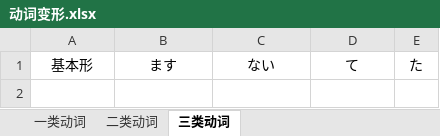
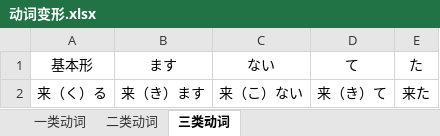
Before and after one commit to ucarryme/CopyFile, an Excel workbook: hi ho nn go/自己积累的/动词变形.xlsx, sheet 三类动词, drawn as a sheet; values as stored, in another font and other column widths than the file's, no borders; the diff names each change by its address in the sheet, - before the commit and + after, or states it on an @@ line.

```diff
--- a/hi ho nn go/自己积累的/动词变形.xlsx (sheet 三类动词)
+++ b/hi ho nn go/自己积累的/动词变形.xlsx (sheet 三类动词)
+row 2: 来（く）る | 来（き）ます | 来（こ）ない | 来（き）て | 来た
```
Also changed, not shown: sheet 一类动词, sheet 二类动词, 10 other files.
